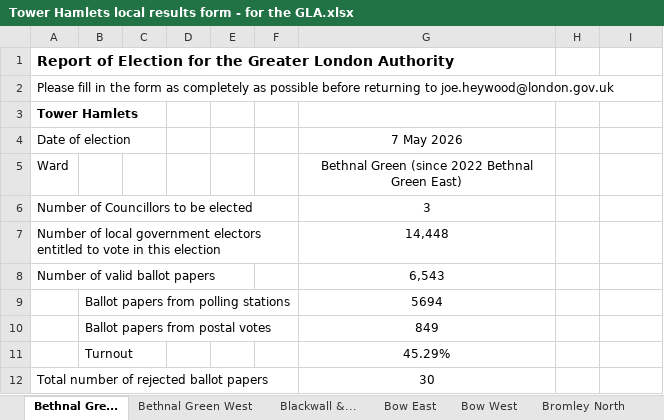
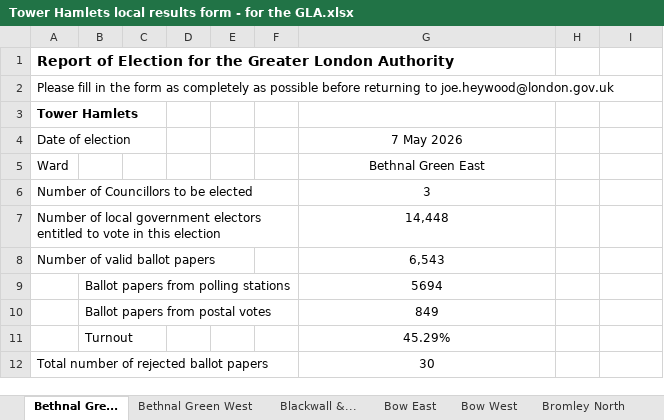
Before and after one commit to joeheywood/london-elections-2026, an Excel workbook: data/Completed Forms/Tower Hamlets local results form - for the GLA.xlsx, sheet Bethnal Gre..., drawn as a sheet; only a part is shown; values as stored, in another font and other column widths than the file's, no borders; conditional formats not drawn; the diff names each change by its address in the sheet, - before the commit and + after, or states it on an @@ line.

Commit message:
Validated input forms for candidates data

```diff
--- a/data/Completed Forms/Tower Hamlets local results form - for the GLA.xlsx (sheet Bethnal Gre...)
+++ b/data/Completed Forms/Tower Hamlets local results form - for the GLA.xlsx (sheet Bethnal Gre...)
-G5: Bethnal Green (since 2022 Bethnal Green East)
+G5: Bethnal Green East
```
Also changed, not shown: 11 other files.
